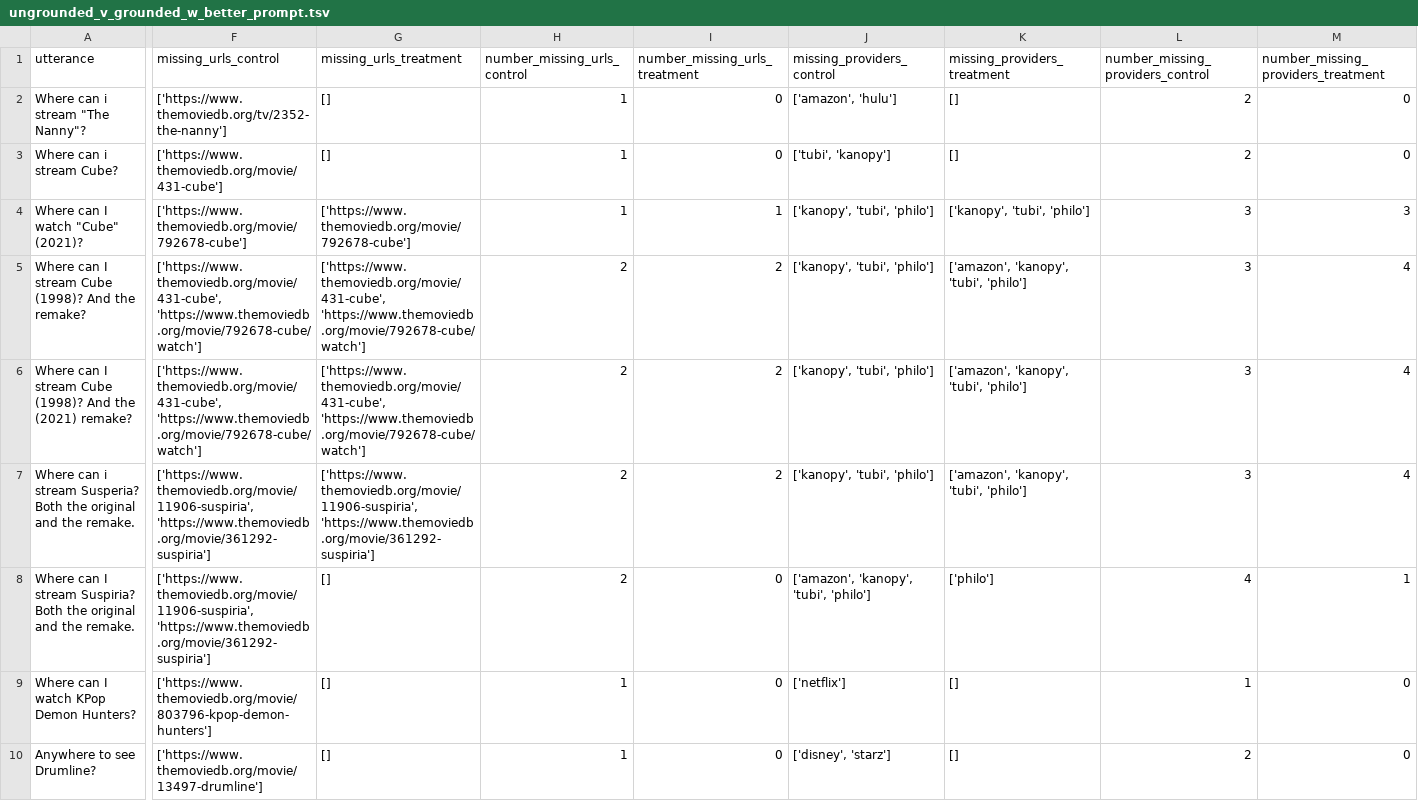
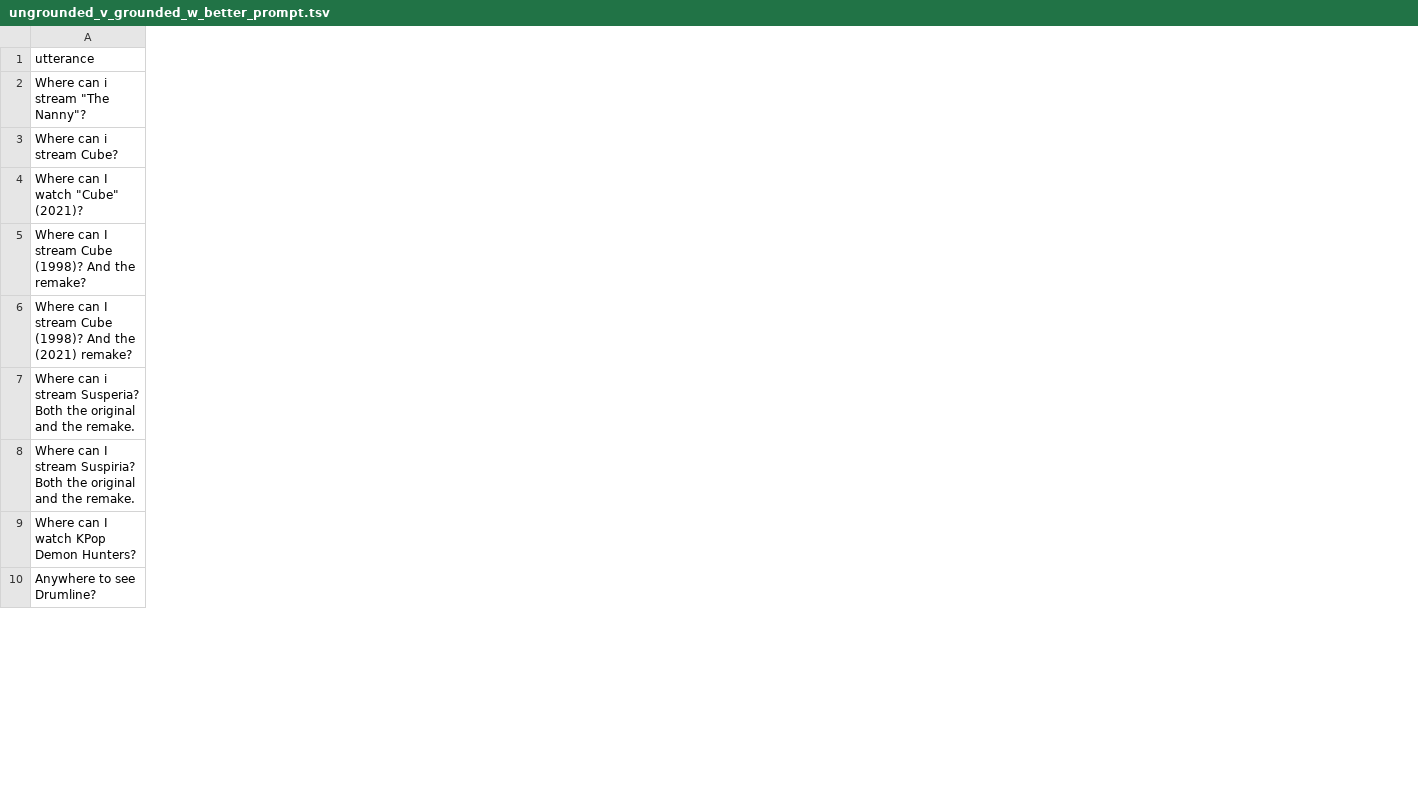
Before and after one commit to bperki8/StreamingAvailabilityAgent, a TSV file: testing/results/ungrounded_v_grounded_w_better_prompt.tsv, drawn as a sheet; only a part is shown, gaps mark what is left out; the diff names each change by its address in the sheet, - before the commit and + after, or states it on an @@ line.

```diff
--- a/testing/results/ungrounded_v_grounded_w_better_prompt.tsv
+++ b/testing/results/ungrounded_v_grounded_w_better_prompt.tsv
-column F (missing_urls_control), rows 2-10: ['https://www.themoviedb.org/tv/2352-the-nanny'] | ['https://www.themoviedb.org/movie/431-cube'] | ['https://www.themoviedb.org/movie/792678-cube'] | ['https://www.themoviedb.org/movie/431-cube', 'https://www.themoviedb.org/movie/792678-cube/watch'] | ['https://www.themoviedb.org/movie/431-cube', 'https://www.themoviedb.org/movie/792678-cube/watch'] | ['https://www.themoviedb.org/movie/11906-suspiria', 'https://www.themoviedb.org/movie/361292-suspiria'] | ['https://www.themoviedb.org/movie/11906-suspiria', 'https://www.themoviedb.org/movie/361292-suspiria'] | ['https://www.themoviedb.org/movie/803796-kpop-demon-hunters'] | ['https://www.themoviedb.org/movie/13497-drumline']
-column G (missing_urls_treatment), rows 2-10: [] | [] | ['https://www.themoviedb.org/movie/792678-cube'] | ['https://www.themoviedb.org/movie/431-cube', 'https://www.themoviedb.org/movie/792678-cube/watch'] | ['https://www.themoviedb.org/movie/431-cube', 'https://www.themoviedb.org/movie/792678-cube/watch'] | ['https://www.themoviedb.org/movie/11906-suspiria', 'https://www.themoviedb.org/movie/361292-suspiria'] | [] | [] | []
-column H (number_missing_urls_control), rows 2-10: 1 | 1 | 1 | 2 | 2 | 2 | 2 | 1 | 1
-column I (number_missing_urls_treatment), rows 2-10: 0 | 0 | 1 | 2 | 2 | 2 | 0 | 0 | 0
-column J (missing_providers_control), rows 2-10: ['amazon', 'hulu'] | ['tubi', 'kanopy'] | ['kanopy', 'tubi', 'philo'] | ['kanopy', 'tubi', 'philo'] | ['kanopy', 'tubi', 'philo'] | ['kanopy', 'tubi', 'philo'] | ['amazon', 'kanopy', 'tubi', 'philo'] | ['netflix'] | ['disney', 'starz']
-column K (missing_providers_treatment), rows 2-10: [] | [] | ['kanopy', 'tubi', 'philo'] | ['amazon', 'kanopy', 'tubi', 'philo'] | ['amazon', 'kanopy', 'tubi', 'philo'] | ['amazon', 'kanopy', 'tubi', 'philo'] | ['philo'] | [] | []
-column L (number_missing_providers_control), rows 2-10: 2 | 2 | 3 | 3 | 3 | 3 | 4 | 1 | 2
-column M, rows 1-10: number_missing_providers_treatment | 0 | 0 | 3 | 4 | 4 | 4 | 1 | 0 | 0
```
Also changed, not shown: testing/results/grounded_v_better_prompt.tsv, 23 other files.
